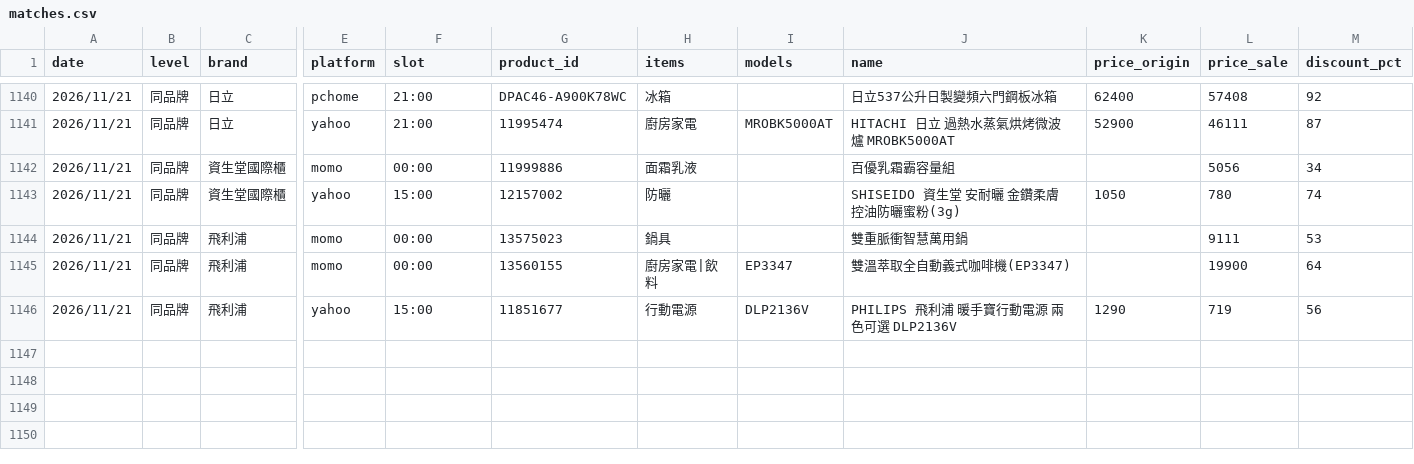
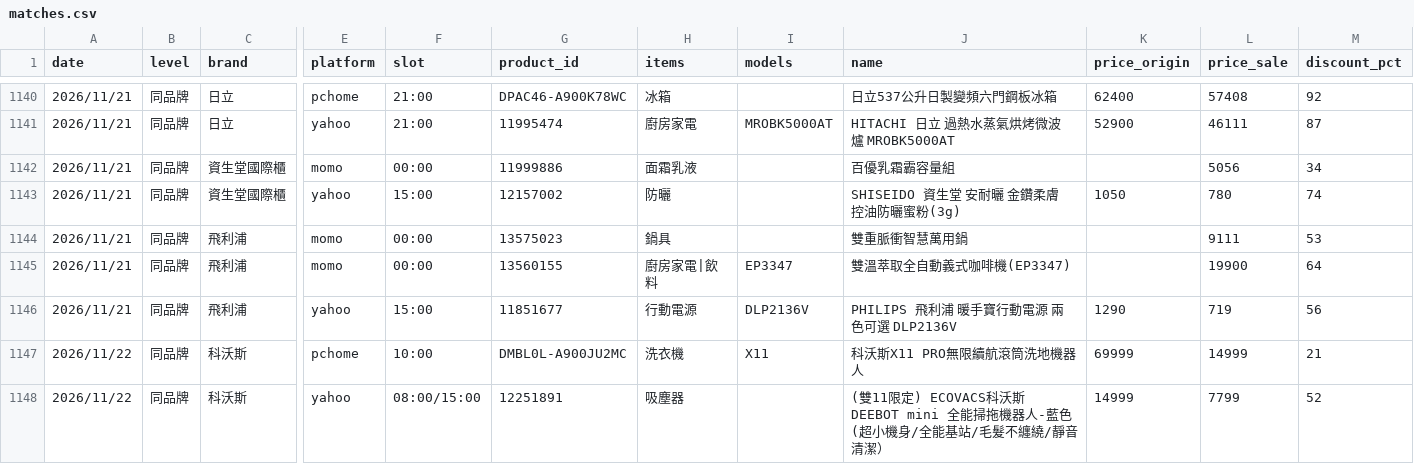
Before and after one commit to jerrycp-lab/momo-sales-monitor, a CSV file: compare/data/matches.csv, drawn as a sheet; only a part is shown, gaps mark what is left out; rows hold the shown columns only; the diff names each change by its address in the sheet, - before the commit and + after, or states it on an @@ line.

```diff
--- a/compare/data/matches.csv
+++ b/compare/data/matches.csv
+row 1147: 2026/11/22 | 同品牌 | 科沃斯 | pchome | 10:00 | DMBL0L-A900JU2MC | 洗衣機 | X11 | 科沃斯X11 PRO無限續航滾筒洗地機器人 | 69999 | 14999 | 21
+row 1148: 2026/11/22 | 同品牌 | 科沃斯 | yahoo | 08:00/15:00 | 12251891 | 吸塵器 |  | (雙11限定) ECOVACS科沃斯 DEEBOT mini 全能掃拖機器人-藍色 (超小機身/全能基站/毛髮不纏繞/靜音清潔） | 14999 | 7799 | 52
```
Also changed, not shown: compare/data/pchome_results.csv, compare/data/products_all.csv, 1 other file.
